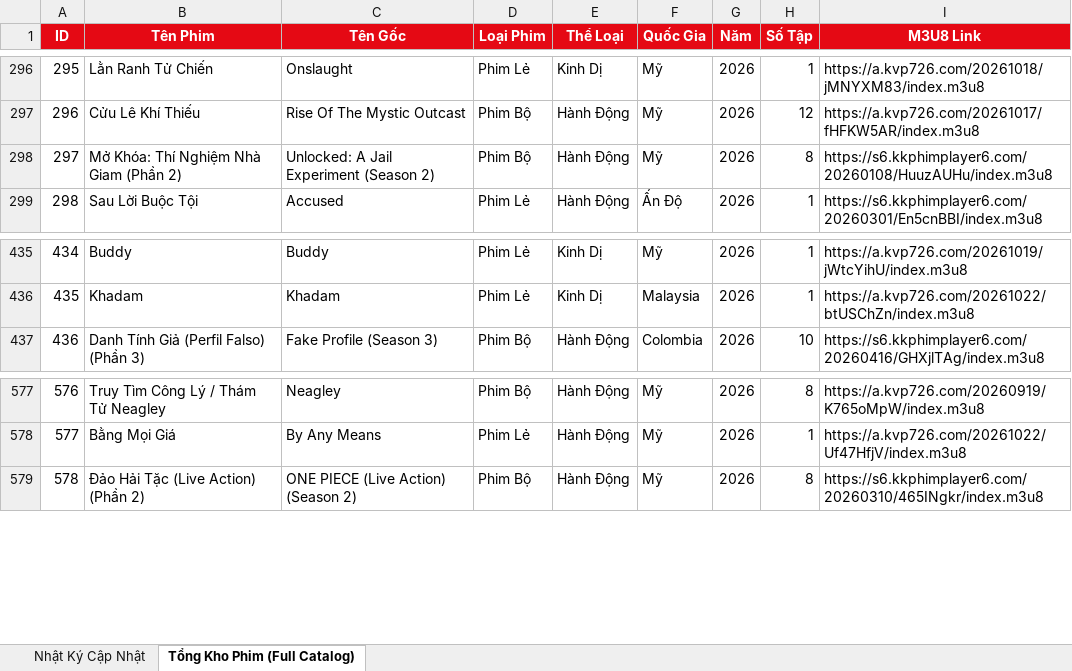
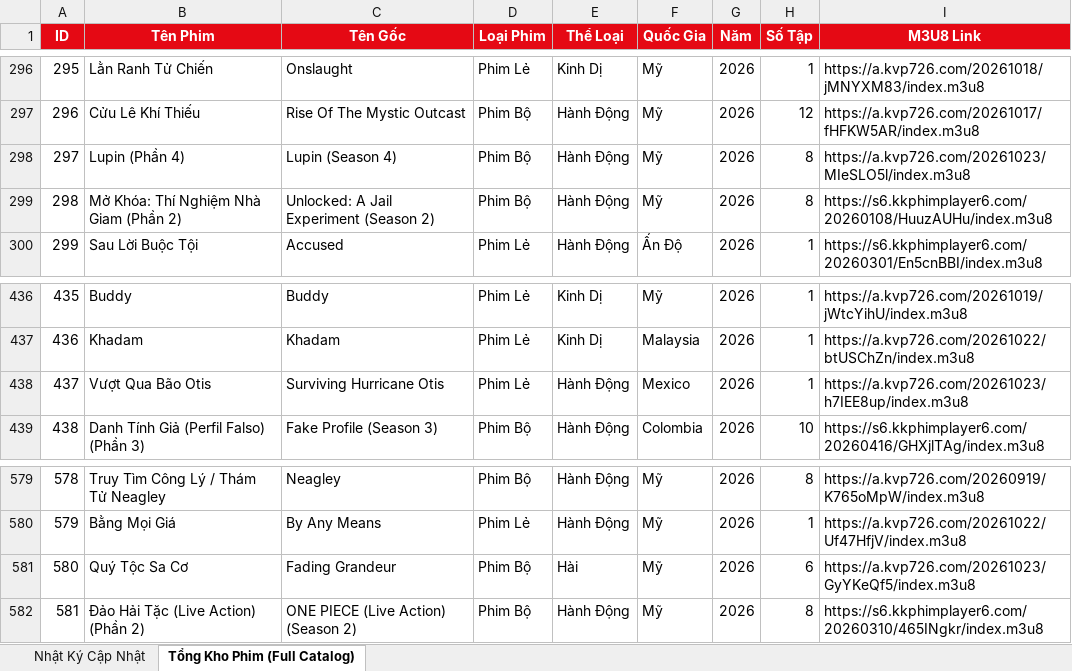
Before and after one commit to exorcisthb/Phim, an Excel workbook: movie_changes_report.xlsx, sheet Tổng Kho Phim (Full Catalog), drawn as a sheet; only a part is shown, gaps mark what is left out; values as stored, in another font and other column widths than the file's, no borders; addresses are those after the commit; the diff names each change by its address in the sheet, - before the commit and + after, or states it on an @@ line.

```diff
--- a/movie_changes_report.xlsx (sheet Tổng Kho Phim (Full Catalog))
+++ b/movie_changes_report.xlsx (sheet Tổng Kho Phim (Full Catalog))
+row 298: 297 | Lupin (Phần 4) | Lupin (Season 4) | Phim Bộ | Hành Động | Mỹ | 2026 | 8 | https://a.kvp726.com/20261023/MIeSLO5l/index.m3u8
@@ column A (ID) renumbered from row 299 down @@
+row 438: 437 | Vượt Qua Bão Otis | Surviving Hurricane Otis | Phim Lẻ | Hành Động | Mexico | 2026 | 1 | https://a.kvp726.com/20261023/h7IEE8up/index.m3u8
+row 581: 580 | Quý Tộc Sa Cơ | Fading Grandeur | Phim Bộ | Hài | Mỹ | 2026 | 6 | https://a.kvp726.com/20261023/GyYKeQf5/index.m3u8
```
Also changed, not shown: sheet Nhật Ký Cập Nhật, 2 other files.
